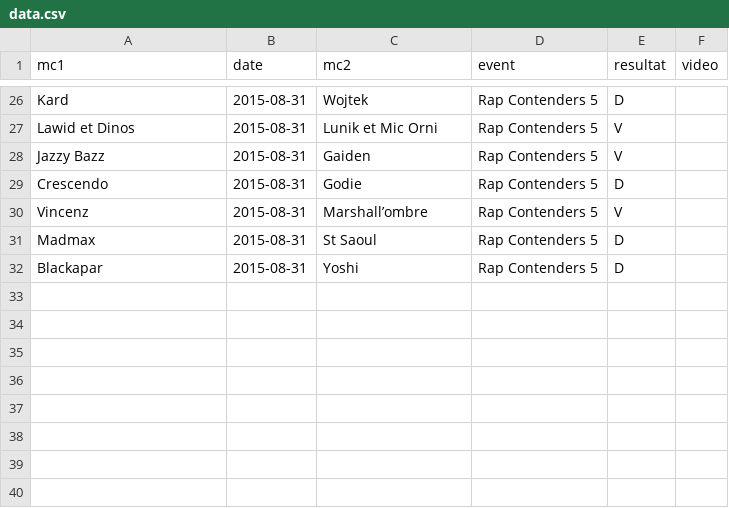
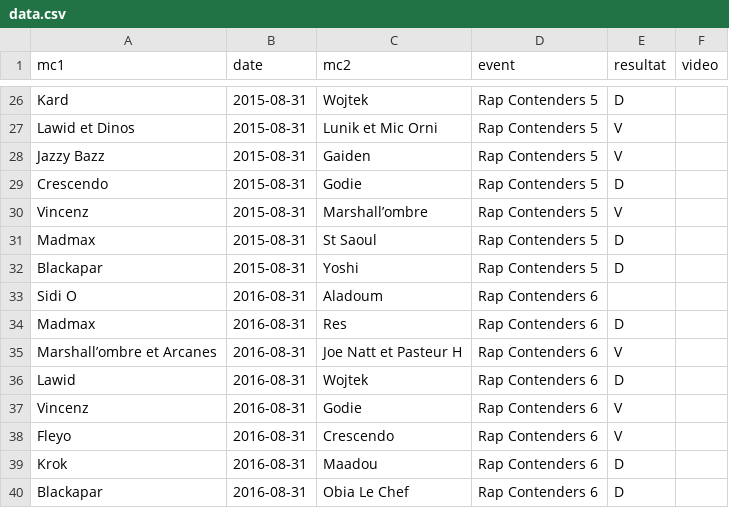
Before and after one commit to thibaultduponchelle/battlerec, a CSV file: data.csv, drawn as a sheet; only a part is shown, gaps mark what is left out; the diff names each change by its address in the sheet, - before the commit and + after, or states it on an @@ line.

Commit message:
RC6

```diff
--- a/data.csv
+++ b/data.csv
+row 33: Sidi O | 2016-08-31 | Aladoum | Rap Contenders 6
+row 34: Madmax | 2016-08-31 | Res | Rap Contenders 6 | D
+row 35: Marshall’ombre et Arcanes | 2016-08-31 | Joe Natt et Pasteur H | Rap Contenders 6 | V
+row 36: Lawid | 2016-08-31 | Wojtek | Rap Contenders 6 | D
+row 37: Vincenz | 2016-08-31 | Godie | Rap Contenders 6 | V
+row 38: Fleyo | 2016-08-31 | Crescendo | Rap Contenders 6 | V
+row 39: Krok | 2016-08-31 | Maadou | Rap Contenders 6 | D
+row 40: Blackapar | 2016-08-31 | Obia Le Chef | Rap Contenders 6 | D
```
